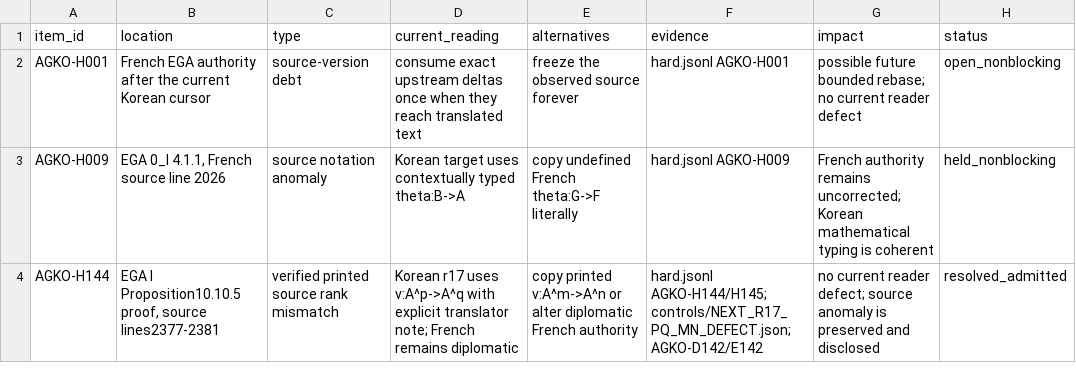
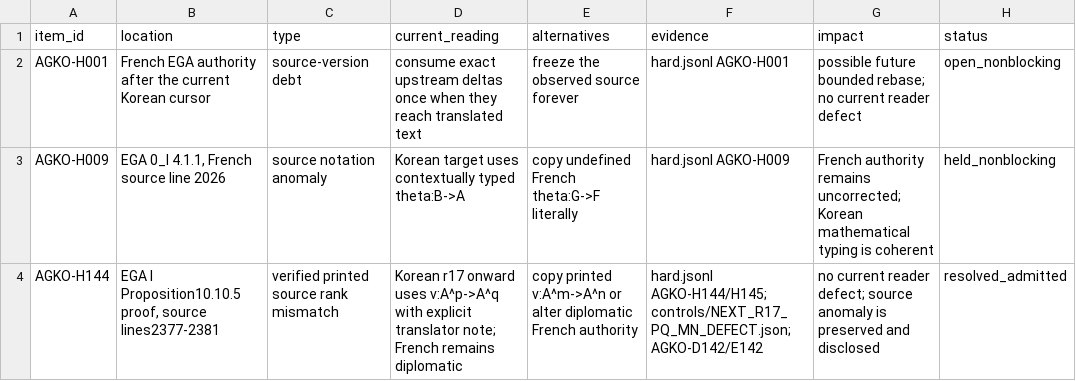
Before and after one commit to KokunoYumeto/ega-ko, a TSV file: evidence/UNRESOLVED_ITEMS.tsv, drawn as a sheet.

```diff
--- a/evidence/UNRESOLVED_ITEMS.tsv
+++ b/evidence/UNRESOLVED_ITEMS.tsv
@@ -3,2 +3,2 @@ AGKO-H001	French EGA authority after the current Korean cursor	source-version de
 AGKO-H009	EGA 0_I 4.1.1, French source line 2026	source notation anomaly	Korean target uses contextually typed theta:B->A	copy undefined French theta:G->F literally	hard.jsonl AGKO-H009	French authority remains uncorrected; Korean mathematical typing is coherent	held_nonblocking
-AGKO-H144	EGA I Proposition10.10.5 proof, source lines2377-2381	verified printed source rank mismatch	Korean r17 uses v:A^p->A^q with explicit translator note; French remains diplomatic	copy printed v:A^m->A^n or alter diplomatic French authority	hard.jsonl AGKO-H144/H145; controls/NEXT_R17_PQ_MN_DEFECT.json; AGKO-D142/E142	no current reader defect; source anomaly is preserved and disclosed	resolved_admitted
+AGKO-H144	EGA I Proposition10.10.5 proof, source lines2377-2381	verified printed source rank mismatch	Korean r17 onward uses v:A^p->A^q with explicit translator note; French remains diplomatic	copy printed v:A^m->A^n or alter diplomatic French authority	hard.jsonl AGKO-H144/H145; controls/NEXT_R17_PQ_MN_DEFECT.json; AGKO-D142/E142	no current reader defect; source anomaly is preserved and disclosed	resolved_admitted
```
Also changed, not shown: evidence/ARTIFACT_SHA256.tsv, 54 other files.
